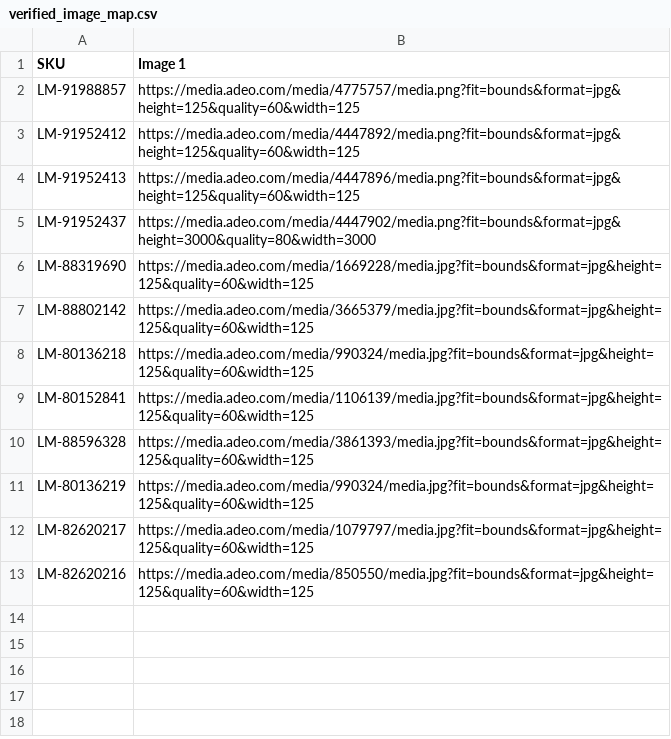
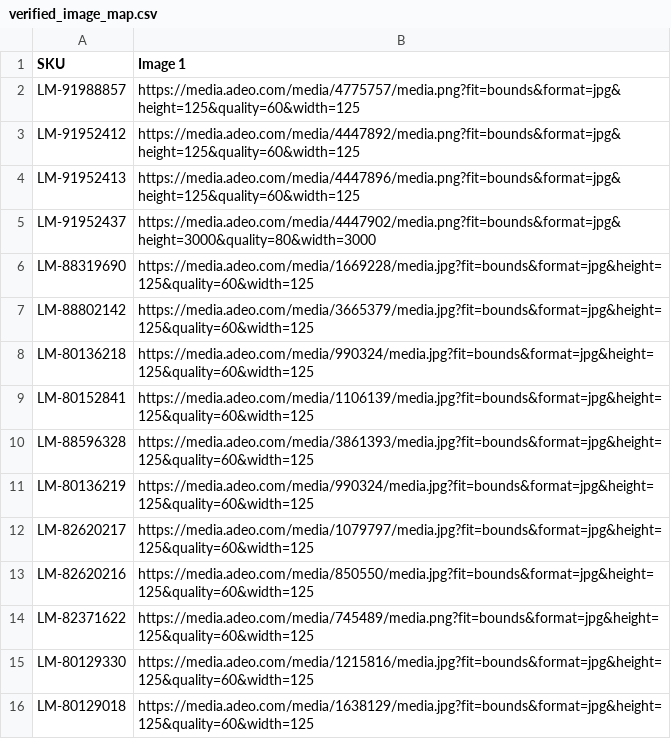
Before and after one commit to nuancedegreg-blip/Sumup-images, a CSV file: verified_image_map.csv, drawn as a sheet.

Commit message:
Add verified Leroy ADEO images for three more products

```diff
--- a/verified_image_map.csv
+++ b/verified_image_map.csv
@@ -13 +13,4 @@ LM-82620217,https://media.adeo.com/media/1079797/media.jpg?fit=bounds&format=jpg
 LM-82620216,https://media.adeo.com/media/850550/media.jpg?fit=bounds&format=jpg&height=125&quality=60&width=125
+LM-82371622,https://media.adeo.com/media/745489/media.png?fit=bounds&format=jpg&height=125&quality=60&width=125
+LM-80129330,https://media.adeo.com/media/1215816/media.jpg?fit=bounds&format=jpg&height=125&quality=60&width=125
+LM-80129018,https://media.adeo.com/media/1638129/media.jpg?fit=bounds&format=jpg&height=125&quality=60&width=125
```
